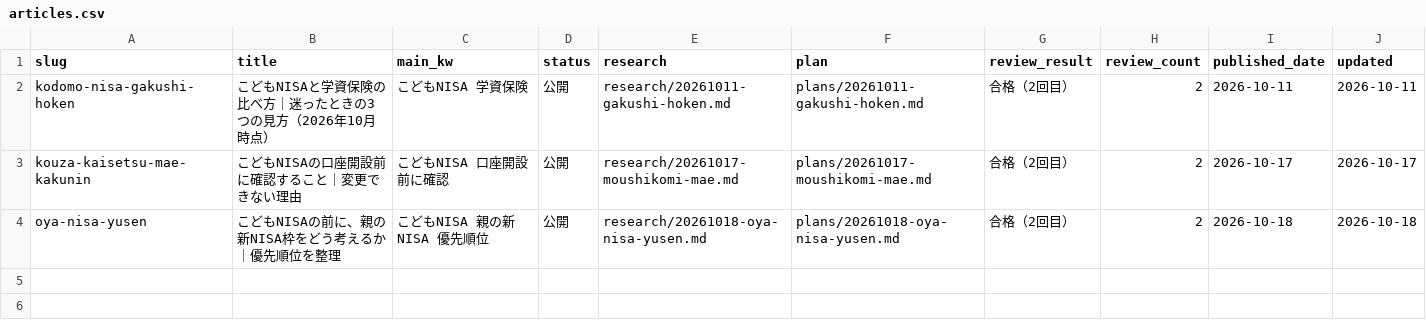
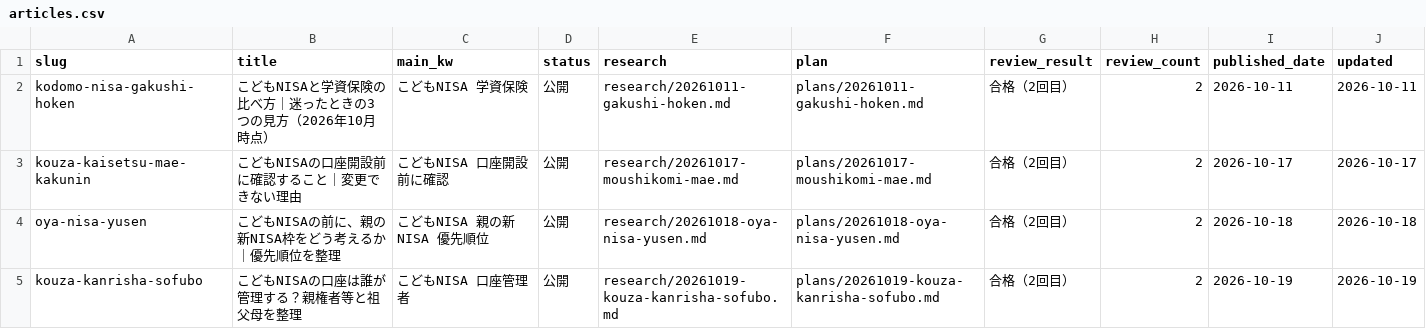
Before and after one commit to takochi92/afe, a CSV file: records/articles.csv, drawn as a sheet.

```diff
--- a/records/articles.csv
+++ b/records/articles.csv
@@ -4 +4,2 @@ kouza-kaisetsu-mae-kakunin,こどもNISAの口座開設前に確認すること
 oya-nisa-yusen,こどもNISAの前に、親の新NISA枠をどう考えるか｜優先順位を整理,こどもNISA 親の新NISA 優先順位,公開,research/20261018-oya-nisa-yusen.md,plans/20261018-oya-nisa-yusen.md,合格（2回目）,2,2026-10-18,2026-10-18
+kouza-kanrisha-sofubo,こどもNISAの口座は誰が管理する？親権者等と祖父母を整理,こどもNISA 口座管理者,公開,research/20261019-kouza-kanrisha-sofubo.md,plans/20261019-kouza-kanrisha-sofubo.md,合格（2回目）,2,2026-10-19,2026-10-19
```
Also changed, not shown: 24 other files.
